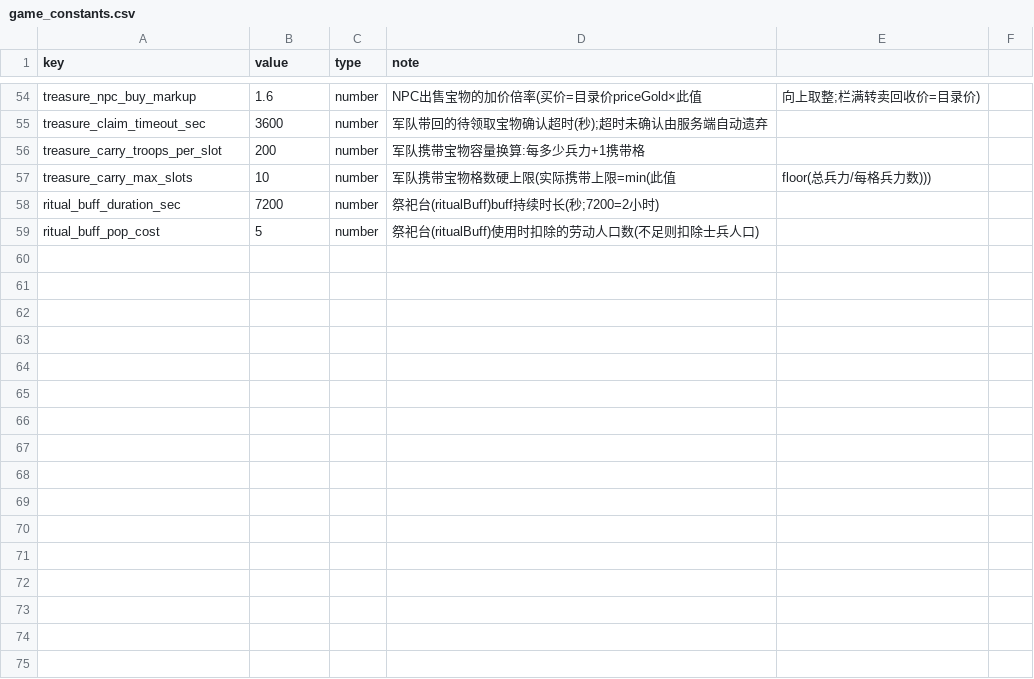
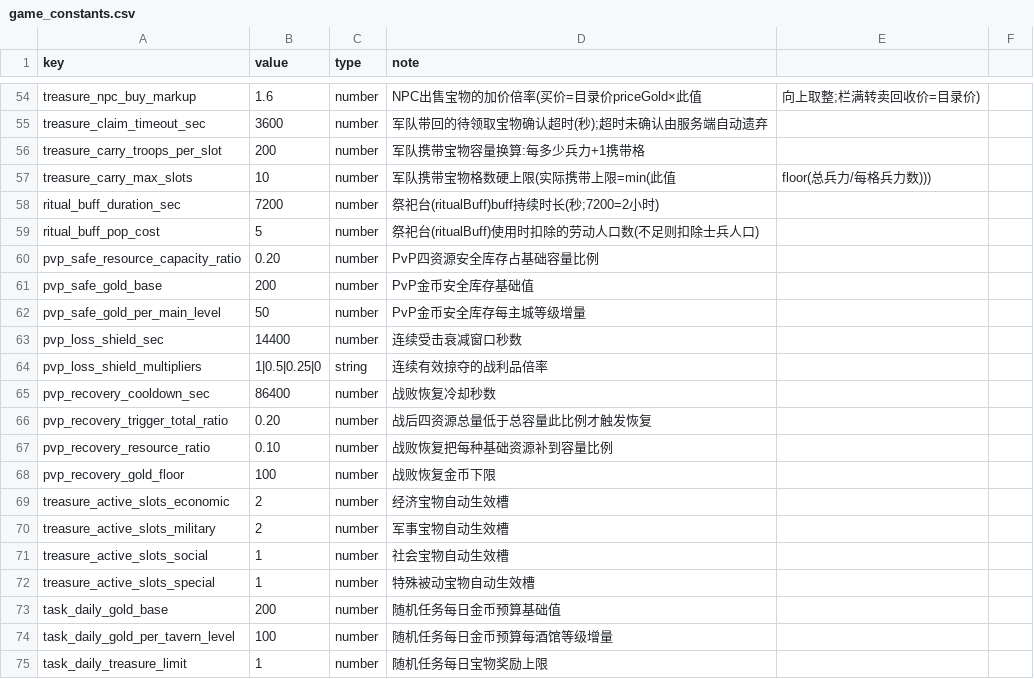
Before and after one commit to kennysli1/slg1.0, a CSV file: config/game_constants.csv, drawn as a sheet; only a part is shown, gaps mark what is left out.

Commit message:
fix(config): 提交 research_effects/pvp_power_curve CSV（config.ts 已引用但未提交，导致 CI 加载失败）

```diff
--- a/config/game_constants.csv
+++ b/config/game_constants.csv
@@ -59 +59,17 @@ ritual_buff_duration_sec,7200,number,祭祀台(ritualBuff)buff持续时长(秒;7
 ritual_buff_pop_cost,5,number,祭祀台(ritualBuff)使用时扣除的劳动人口数(不足则扣除士兵人口)
+pvp_safe_resource_capacity_ratio,0.20,number,PvP四资源安全库存占基础容量比例
+pvp_safe_gold_base,200,number,PvP金币安全库存基础值
+pvp_safe_gold_per_main_level,50,number,PvP金币安全库存每主城等级增量
+pvp_loss_shield_sec,14400,number,连续受击衰减窗口秒数
+pvp_loss_shield_multipliers,1|0.5|0.25|0,string,连续有效掠夺的战利品倍率
+pvp_recovery_cooldown_sec,86400,number,战败恢复冷却秒数
+pvp_recovery_trigger_total_ratio,0.20,number,战后四资源总量低于总容量此比例才触发恢复
+pvp_recovery_resource_ratio,0.10,number,战败恢复把每种基础资源补到容量比例
+pvp_recovery_gold_floor,100,number,战败恢复金币下限
+treasure_active_slots_economic,2,number,经济宝物自动生效槽
+treasure_active_slots_military,2,number,军事宝物自动生效槽
+treasure_active_slots_social,1,number,社会宝物自动生效槽
+treasure_active_slots_special,1,number,特殊被动宝物自动生效槽
+task_daily_gold_base,200,number,随机任务每日金币预算基础值
+task_daily_gold_per_tavern_level,100,number,随机任务每日金币预算每酒馆等级增量
+task_daily_treasure_limit,1,number,随机任务每日宝物奖励上限
```
Also changed, not shown: config/merc_camp.csv, config/mercenaries.csv, 35 other files.
